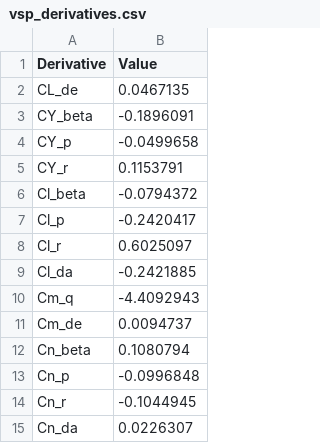
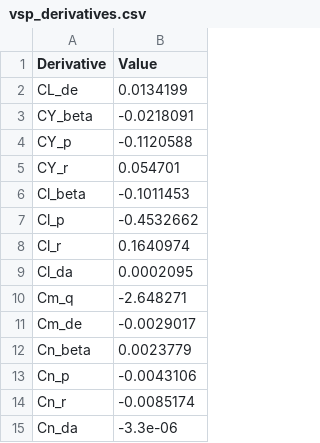
Before and after one commit to prahaas123/Stability-Simulator, a CSV file: databases/vsp_derivatives.csv, drawn as a sheet.

```diff
--- a/databases/vsp_derivatives.csv
+++ b/databases/vsp_derivatives.csv
@@ -1,15 +1,15 @@
 Derivative,Value
-CL_de,0.0467135
-CY_beta,-0.1896091
-CY_p,-0.0499658
-CY_r,0.1153791
-Cl_beta,-0.0794372
-Cl_p,-0.2420417
-Cl_r,0.6025097
-Cl_da,-0.2421885
-Cm_q,-4.4092943
-Cm_de,0.0094737
-Cn_beta,0.1080794
-Cn_p,-0.0996848
-Cn_r,-0.1044945
-Cn_da,0.0226307
+CL_de,0.0134199
+CY_beta,-0.0218091
+CY_p,-0.1120588
+CY_r,0.054701
+Cl_beta,-0.1011453
+Cl_p,-0.4532662
+Cl_r,0.1640974
+Cl_da,0.0002095
+Cm_q,-2.648271
+Cm_de,-0.0029017
+Cn_beta,0.0023779
+Cn_p,-0.0043106
+Cn_r,-0.0085174
+Cn_da,-3.3e-06
```
Also changed, not shown: databases/cfd_sweep.csv, 3 other files.
